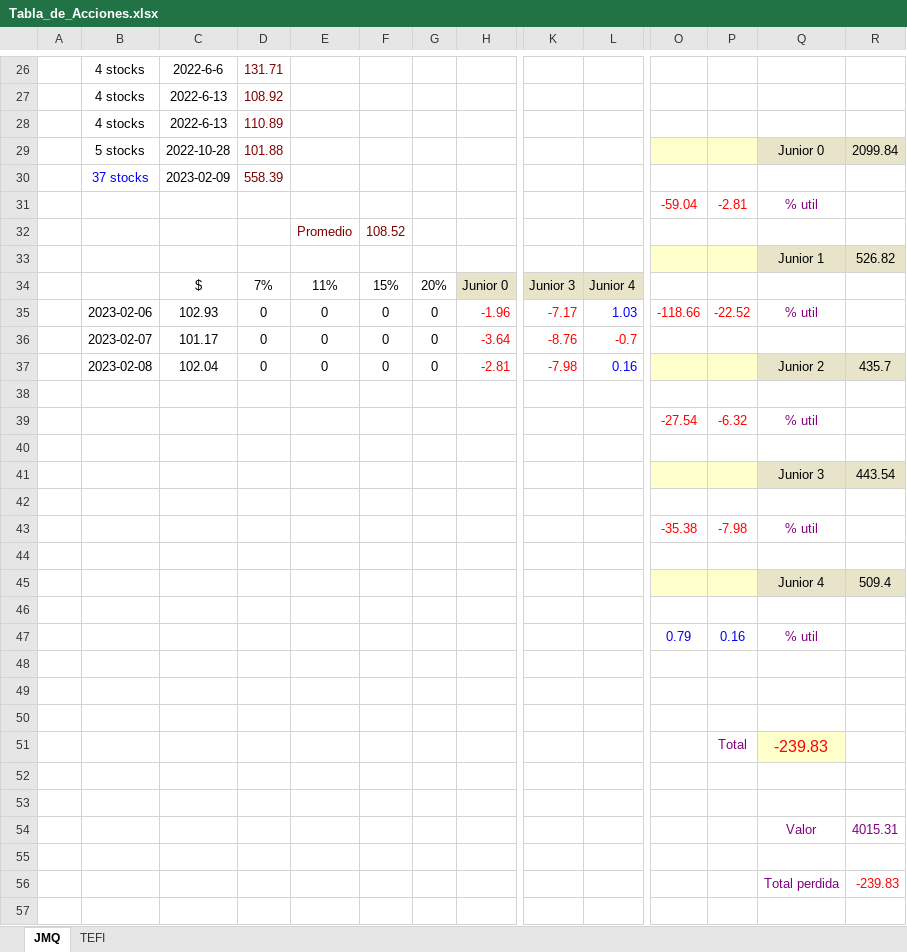
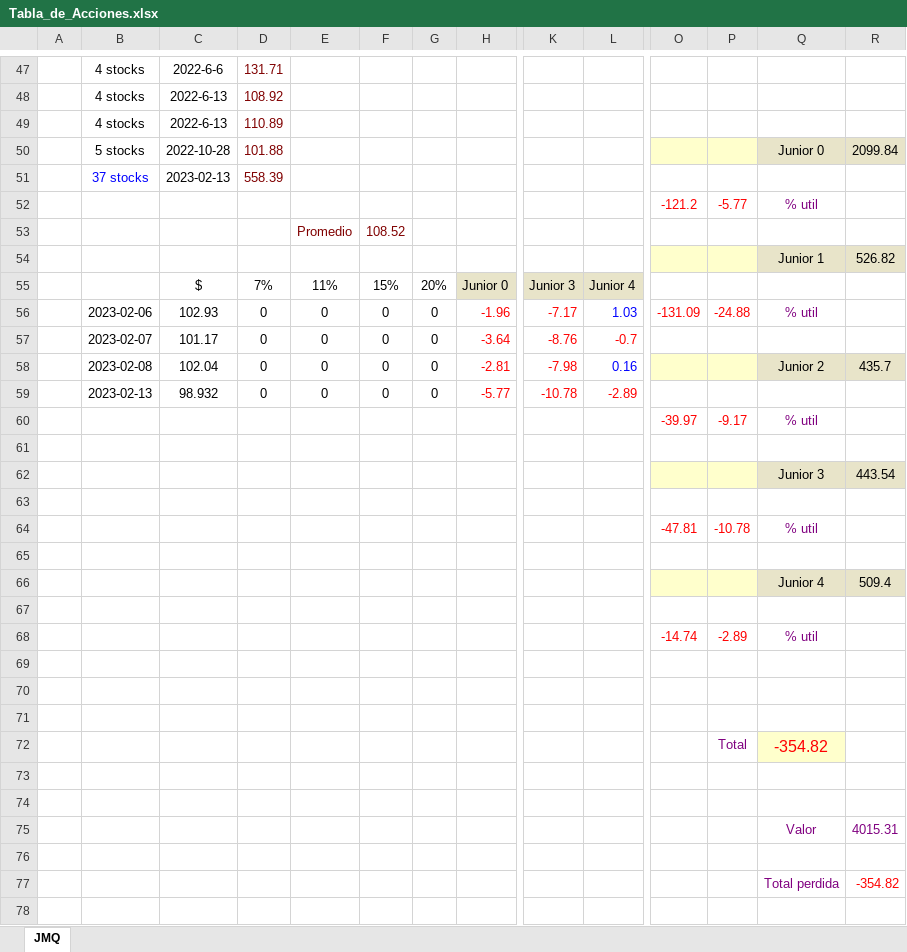
Before and after one commit to Josequintas96/Exel_Python_control, an Excel workbook: Control_program/Tabla_de_Acciones.xlsx, sheet JMQ, drawn as a sheet; only a part is shown, gaps mark what is left out; the shorter side is filled out with more unchanged rows; values as stored, in another font and other column widths than the file's, no borders; removed rows and columns are numbered as before the commit, all else as after; rows hold the shown columns only; the diff covers the shown part only; the diff names each change by its address in the sheet, - before the commit and + after, or states it on an @@ line.

```diff
--- a/Control_program/Tabla_de_Acciones.xlsx (sheet JMQ)
+++ b/Control_program/Tabla_de_Acciones.xlsx (sheet JMQ)
-sheet tab: TEFI
-C51: 2023-02-09
+C51: 2023-02-13
-O52: -59.04
+O52: -121.2
-P52: -2.81
+P52: -5.77
-O56: -118.66
+O56: -131.09
-P56: -22.52
+P56: -24.88
-row 59: (empty)
+row 59:  | 2023-02-13 | 98.932 | 0 | 0 | 0 | 0 | -5.77 | -10.78 | -2.89
-O60: -27.54
+O60: -39.97
-P60: -6.32
+P60: -9.17
-O64: -35.38
+O64: -47.81
-P64: -7.98
+P64: -10.78
-O68: 0.79
+O68: -14.74
-O68:P68 text colour: #0000FF
+O68:P68 text colour: #FF0000
-P68: 0.16
+P68: -2.89
-Q72: -239.83
+Q72: -354.82
-row 56:  |  |  |  |  |  |  |  |  |  |  |  | Total perdida | -239.83
-row 77: (empty)
+row 77:  |  |  |  |  |  |  |  |  |  |  |  | Total perdida | -354.82
```
Also changed, not shown: 35 added rows, 51 removed rows, 10 moved rows, 317 edited cells, cell formats and merged cells elsewhere in this sheet, formulas that keep their value, 9 other files.
